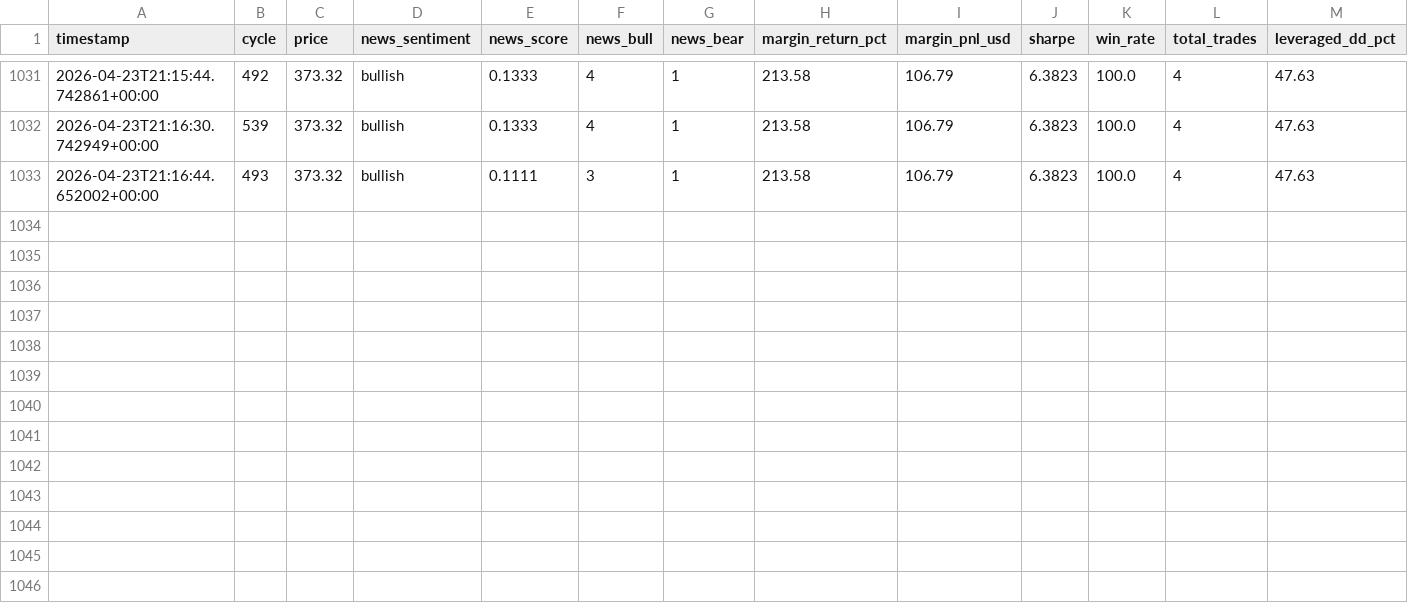
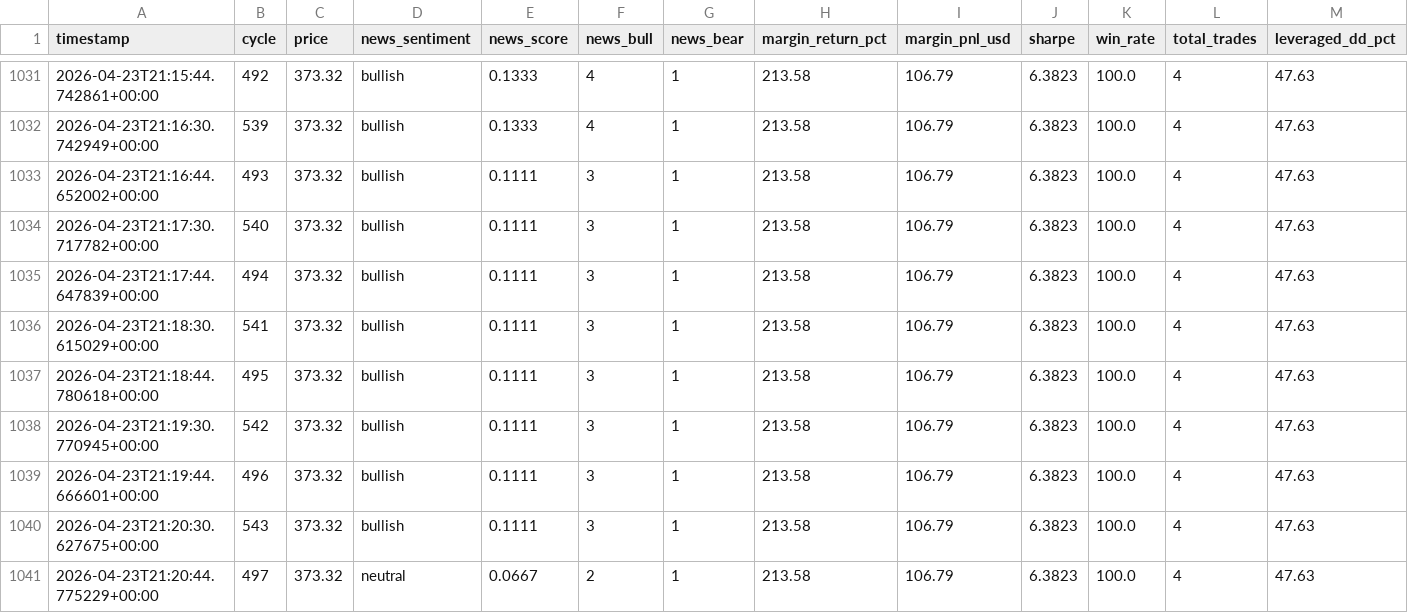
Before and after one commit to yuhanzhangai/quant-stock, a CSV file: reports/tsla/cycle_snapshots.csv, drawn as a sheet; only a part is shown, gaps mark what is left out; rows hold the shown columns only; the diff names each change by its address in the sheet, - before the commit and + after, or states it on an @@ line.

```diff
--- a/reports/tsla/cycle_snapshots.csv
+++ b/reports/tsla/cycle_snapshots.csv
+row 1034: 2026-04-23T21:17:30.717782+00:00 | 540 | 373.32 | bullish | 0.1111 | 3 | 1 | 213.58 | 106.79 | 6.3823 | 100.0 | 4 | 47.63
+row 1035: 2026-04-23T21:17:44.647839+00:00 | 494 | 373.32 | bullish | 0.1111 | 3 | 1 | 213.58 | 106.79 | 6.3823 | 100.0 | 4 | 47.63
+row 1036: 2026-04-23T21:18:30.615029+00:00 | 541 | 373.32 | bullish | 0.1111 | 3 | 1 | 213.58 | 106.79 | 6.3823 | 100.0 | 4 | 47.63
+row 1037: 2026-04-23T21:18:44.780618+00:00 | 495 | 373.32 | bullish | 0.1111 | 3 | 1 | 213.58 | 106.79 | 6.3823 | 100.0 | 4 | 47.63
+row 1038: 2026-04-23T21:19:30.770945+00:00 | 542 | 373.32 | bullish | 0.1111 | 3 | 1 | 213.58 | 106.79 | 6.3823 | 100.0 | 4 | 47.63
+row 1039: 2026-04-23T21:19:44.666601+00:00 | 496 | 373.32 | bullish | 0.1111 | 3 | 1 | 213.58 | 106.79 | 6.3823 | 100.0 | 4 | 47.63
+row 1040: 2026-04-23T21:20:30.627675+00:00 | 543 | 373.32 | bullish | 0.1111 | 3 | 1 | 213.58 | 106.79 | 6.3823 | 100.0 | 4 | 47.63
+row 1041: 2026-04-23T21:20:44.775229+00:00 | 497 | 373.32 | neutral | 0.0667 | 2 | 1 | 213.58 | 106.79 | 6.3823 | 100.0 | 4 | 47.63
```
Also changed, not shown: reports/tsla/iteration_log.csv, 2 other files.
